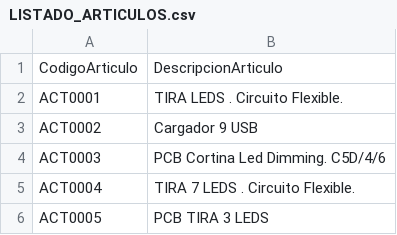
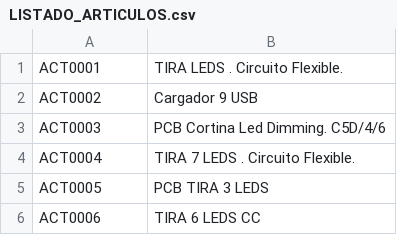
Before and after one commit to romerodrs/onaur_programacion, a CSV file: LISTADO_ARTICULOS.csv, drawn as a sheet; only a part is shown; the shorter side is filled out with more unchanged rows; the diff names each change by its address in the sheet, - before the commit and + after, or states it on an @@ line.

```diff
--- a/LISTADO_ARTICULOS.csv
+++ b/LISTADO_ARTICULOS.csv
-row 1: CodigoArticulo | DescripcionArticulo
```
Also changed, not shown: COMPRAS.csv, CONVENCIONAL.csv, 27 other files.
